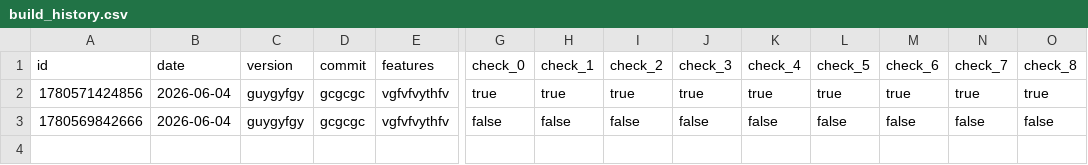
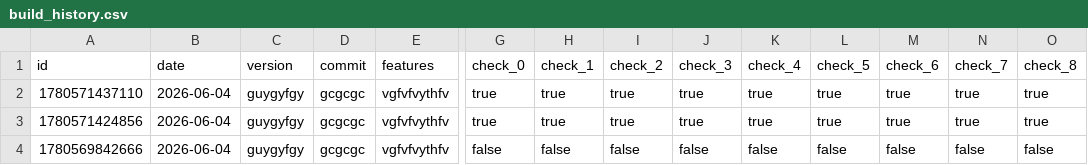
Before and after one commit to se1-pump/Build-Tracker, a CSV file: build_history.csv, drawn as a sheet; only a part is shown, gaps mark what is left out; rows hold the shown columns only; the diff names each change by its address in the sheet, - before the commit and + after, or states it on an @@ line.

Commit message:
chore: add build guygyfgy [2026-06-04]

```diff
--- a/build_history.csv
+++ b/build_history.csv
+row 2: 1780571437110 | 2026-06-04 | guygyfgy | gcgcgc | vgfvfvythfv | true | true | true | true | true | true | true | true | true
```
